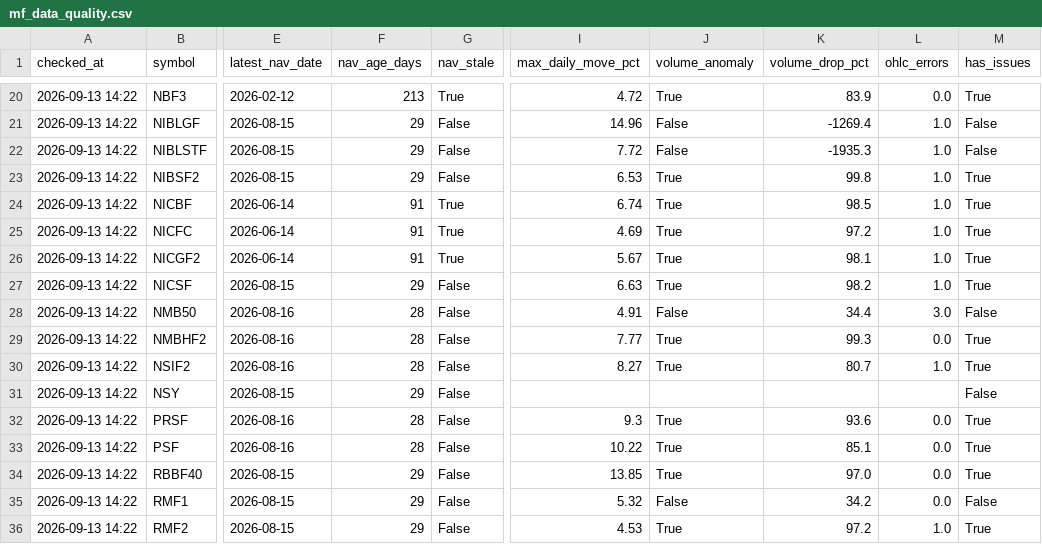
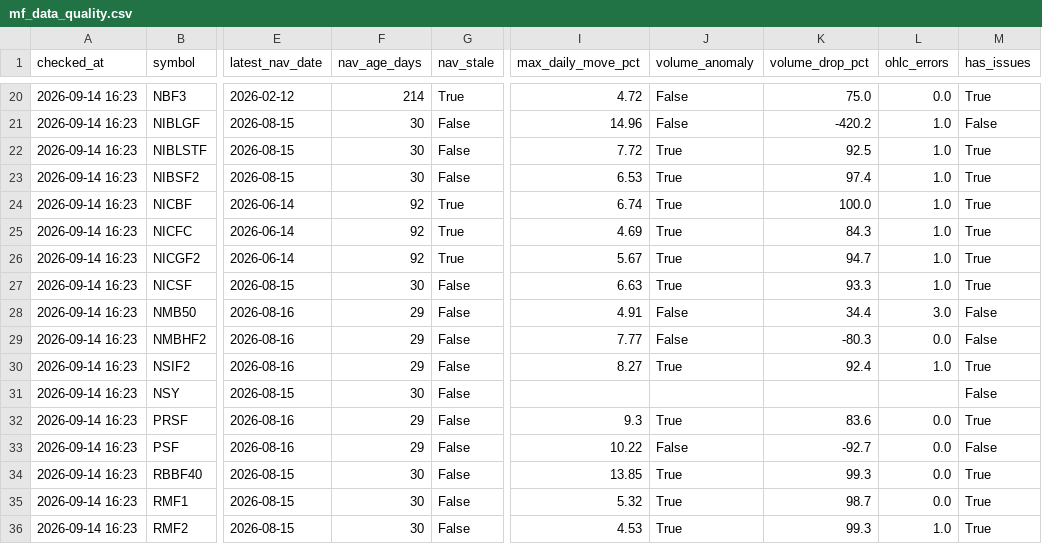
Before and after one commit to Uknowme-h/nepal-mf-quant, a CSV file: data/processed/mf_data_quality.csv, drawn as a sheet; only a part is shown, gaps mark what is left out; the diff covers the shown part only; the diff names each change by its address in the sheet, - before the commit and + after, or states it on an @@ line.

```diff
--- a/data/processed/mf_data_quality.csv
+++ b/data/processed/mf_data_quality.csv
-A20:A36 (checked_at): 2026-09-13 14:22
+A20:A36 (checked_at): 2026-09-14 16:23
-F20 (nav_age_days): 213
+F20 (nav_age_days): 214
-J20 (volume_anomaly): True
+J20 (volume_anomaly): False
-K20 (volume_drop_pct): 83.9
+K20 (volume_drop_pct): 75.0
-F21:F23 (nav_age_days): 29
+F21:F23 (nav_age_days): 30
-K21 (volume_drop_pct): -1269.4
+K21 (volume_drop_pct): -420.2
-J22 (volume_anomaly): False
+J22 (volume_anomaly): True
-K22 (volume_drop_pct): -1935.3
+K22 (volume_drop_pct): 92.5
-M22 (has_issues): False
+M22 (has_issues): True
-K23 (volume_drop_pct): 99.8
+K23 (volume_drop_pct): 97.4
-F24:F26 (nav_age_days): 91
+F24:F26 (nav_age_days): 92
-K24 (volume_drop_pct): 98.5
+K24 (volume_drop_pct): 100.0
-K25 (volume_drop_pct): 97.2
+K25 (volume_drop_pct): 84.3
-K26 (volume_drop_pct): 98.1
+K26 (volume_drop_pct): 94.7
-F27 (nav_age_days): 29
+F27 (nav_age_days): 30
-K27 (volume_drop_pct): 98.2
+K27 (volume_drop_pct): 93.3
-F28:F30 (nav_age_days): 28
+F28:F30 (nav_age_days): 29
-J29 (volume_anomaly): True
+J29 (volume_anomaly): False
-K29 (volume_drop_pct): 99.3
+K29 (volume_drop_pct): -80.3
-M29 (has_issues): True
+M29 (has_issues): False
-K30 (volume_drop_pct): 80.7
+K30 (volume_drop_pct): 92.4
-F31 (nav_age_days): 29
+F31 (nav_age_days): 30
-F32:F33 (nav_age_days): 28
+F32:F33 (nav_age_days): 29
-K32 (volume_drop_pct): 93.6
+K32 (volume_drop_pct): 83.6
-J33 (volume_anomaly): True
+J33 (volume_anomaly): False
-K33 (volume_drop_pct): 85.1
+K33 (volume_drop_pct): -92.7
-M33 (has_issues): True
+M33 (has_issues): False
-F34:F36 (nav_age_days): 29
+F34:F36 (nav_age_days): 30
-K34 (volume_drop_pct): 97.0
+K34 (volume_drop_pct): 99.3
-J35 (volume_anomaly): False
+J35 (volume_anomaly): True
-K35 (volume_drop_pct): 34.2
+K35 (volume_drop_pct): 98.7
-M35 (has_issues): False
+M35 (has_issues): True
-K36 (volume_drop_pct): 97.2
+K36 (volume_drop_pct): 99.3
```
Also changed, not shown: 93 edited cells elsewhere in this file, data/processed/mf_daily_snapshot.csv, data/processed/mf_decision_table.csv, 9 other files.
